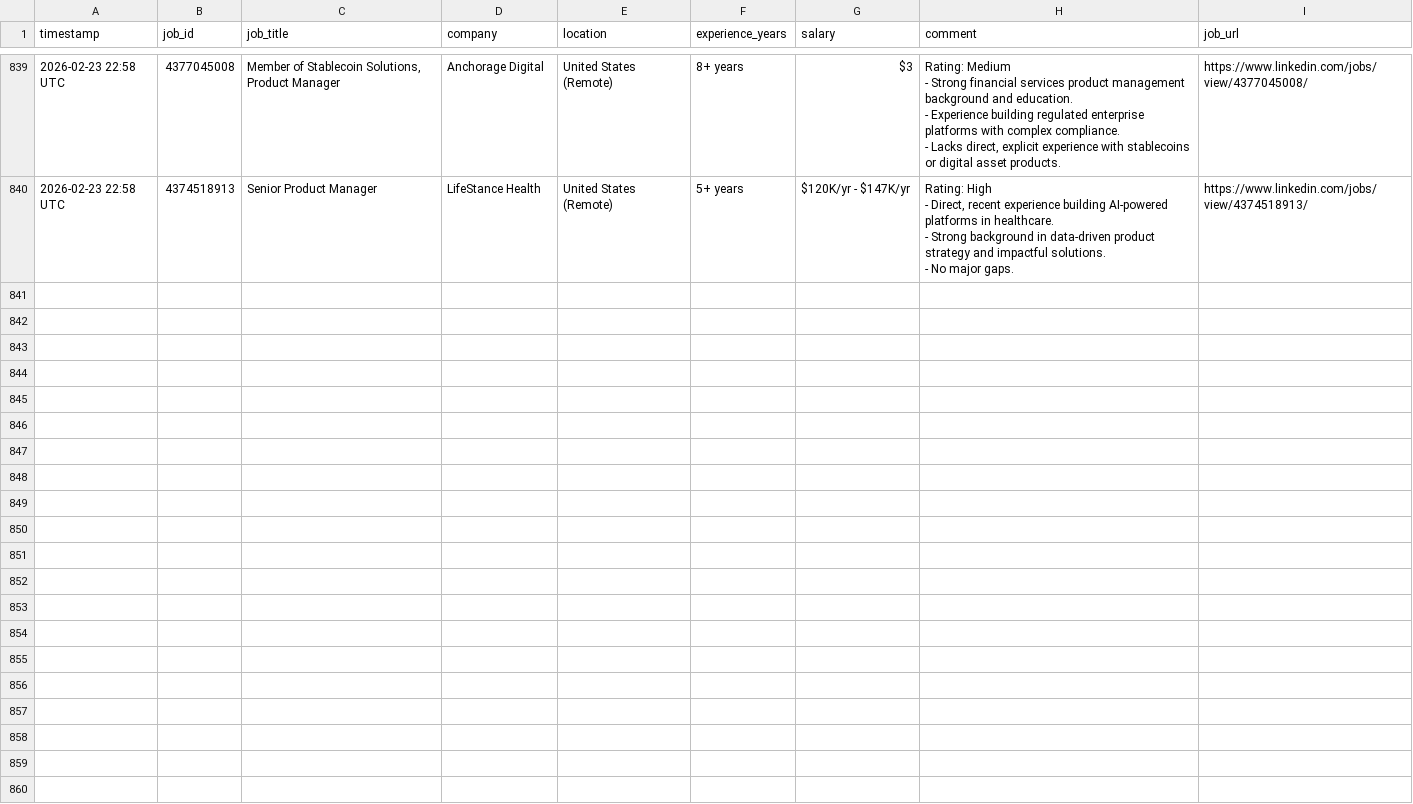
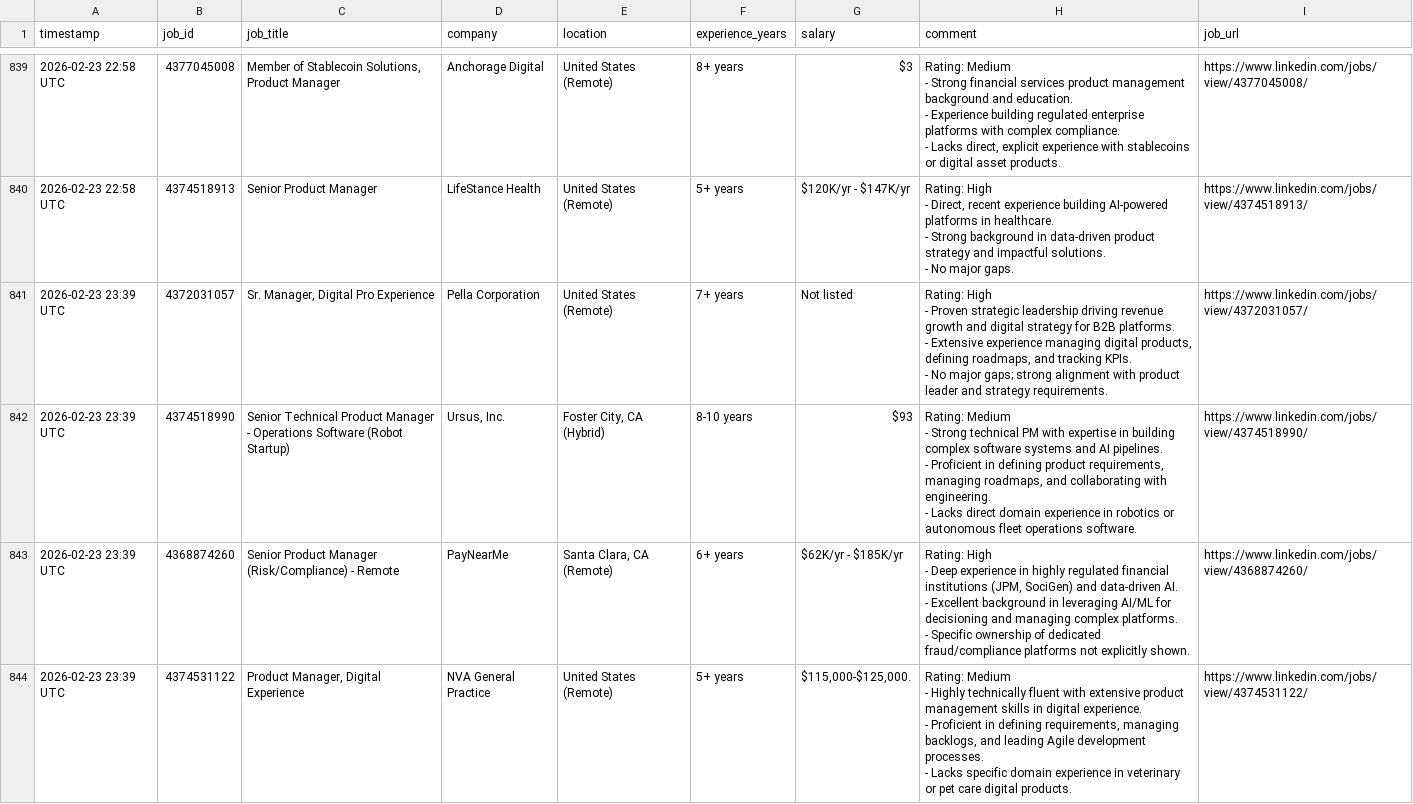
Before and after one commit to emmayisun/linkedin-job-tracker, a CSV file: jobs.csv, drawn as a sheet; only a part is shown, gaps mark what is left out; ↵ is a line break in a cell; the diff covers the shown part only; the diff names each change by its address in the sheet, - before the commit and + after, or states it on an @@ line.

```diff
--- a/jobs.csv
+++ b/jobs.csv
+row 841: 2026-02-23 23:39 UTC | 4372031057 | Sr. Manager, Digital Pro Experience | Pella Corporation | United States (Remote) | 7+ years | Not listed | Rating: High ↵ - Proven strategic leadership driving revenue growth and digital strategy for B2B platforms. ↵ - Extensive experience managing digital products, defining roadmaps, and tracking KPIs. ↵ - No major gaps; strong alignment with product leader and strategy requirements. | https://www.linkedin.com/jobs/view/4372031057/
+row 842: 2026-02-23 23:39 UTC | 4374518990 | Senior Technical Product Manager - Operations Software (Robot Startup) | Ursus, Inc. | Foster City, CA (Hybrid) | 8-10 years | $93 | Rating: Medium ↵ - Strong technical PM with expertise in building complex software systems and AI pipelines. ↵ - Proficient in defining product requirements, managing roadmaps, and collaborating with engineering. ↵ - Lacks direct domain experience in robotics or autonomous fleet operations software. | https://www.linkedin.com/jobs/view/4374518990/
+row 843: 2026-02-23 23:39 UTC | 4368874260 | Senior Product Manager (Risk/Compliance) - Remote | PayNearMe | Santa Clara, CA (Remote) | 6+ years | $62K/yr - $185K/yr | Rating: High ↵ - Deep experience in highly regulated financial institutions (JPM, SociGen) and data-driven AI. ↵ - Excellent background in leveraging AI/ML for decisioning and managing complex platforms. ↵ - Specific ownership of dedicated fraud/compliance platforms not explicitly shown. | https://www.linkedin.com/jobs/view/4368874260/
+row 844: 2026-02-23 23:39 UTC | 4374531122 | Product Manager, Digital Experience | NVA General Practice | United States (Remote) | 5+ years | $115,000-$125,000. | Rating: Medium ↵ - Highly technically fluent with extensive product management skills in digital experience. ↵ - Proficient in defining requirements, managing backlogs, and leading Agile development processes. ↵ - Lacks specific domain experience in veterinary or pet care digital products. | https://www.linkedin.com/jobs/view/4374531122/
```
Also changed, not shown: 3 added rows elsewhere in this file.
